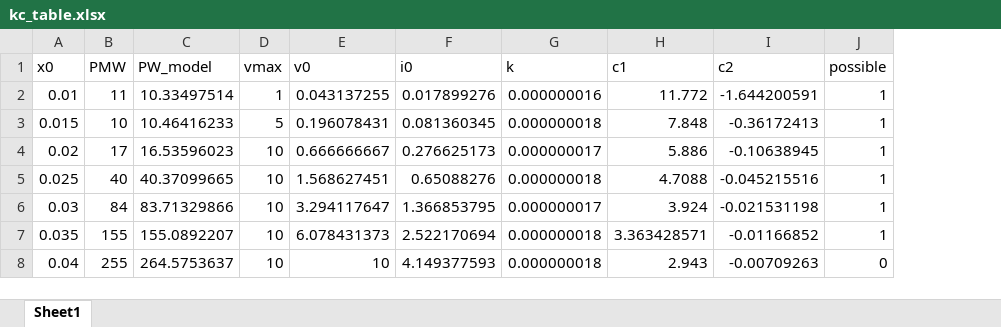
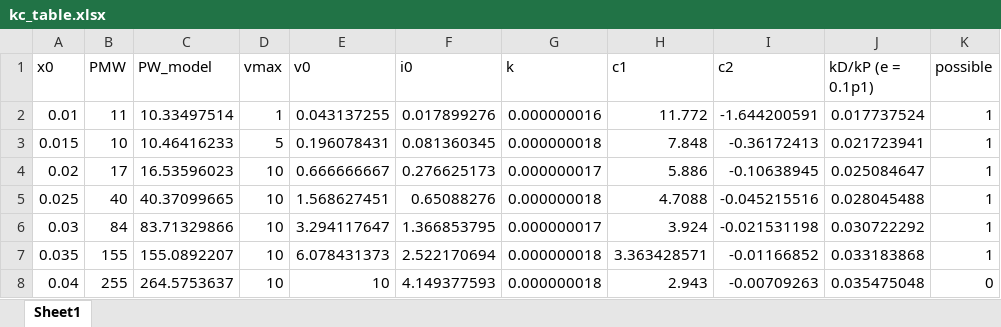
Before and after one commit to SSModelGit/controls-project-21, an Excel workbook: kc_table.xlsx, sheet Sheet1, drawn as a sheet; values as stored, in another font and other column widths than the file's, no borders; charts and pictures not drawn; the diff names each change by its address in the sheet, - before the commit and + after, or states it on an @@ line.

```diff
--- a/kc_table.xlsx (sheet Sheet1)
+++ b/kc_table.xlsx (sheet Sheet1)
+column J (kD/kP (e = 0.1p1)), rows 2-8: 0.017737524 | 0.021723941 | 0.025084647 | 0.028045488 | 0.030722292 | 0.033183868 | 0.035475048
```
Also changed, not shown: charts or pictures, 2 other files.
